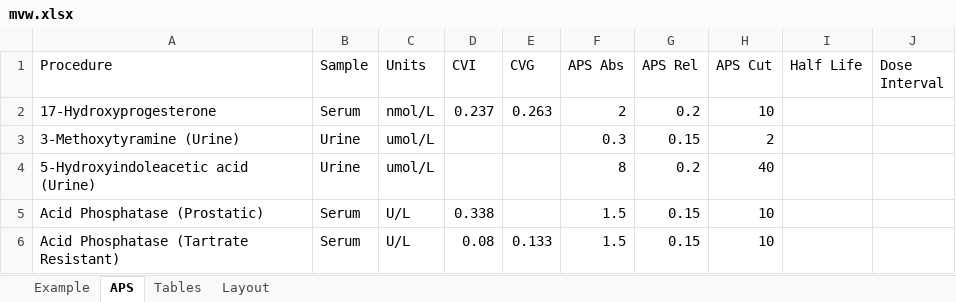
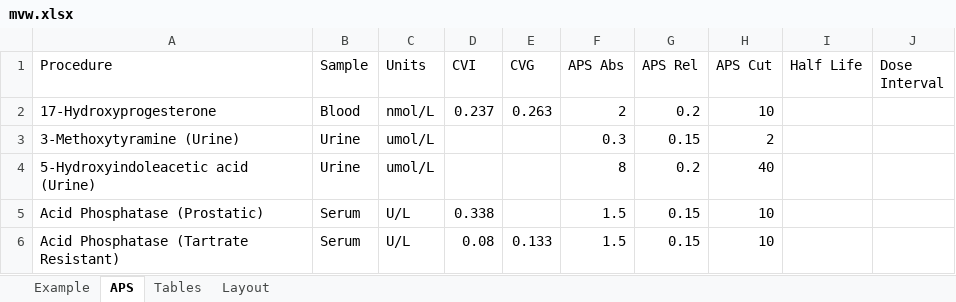
Before and after one commit to dche658/method-eval-tools, an Excel workbook: etc/mvw.xlsx, sheet APS, drawn as a sheet; only a part is shown; values as stored, in another font and other column widths than the file's, no borders; table styles not drawn; the diff names each change by its address in the sheet, - before the commit and + after, or states it on an @@ line.

```diff
--- a/etc/mvw.xlsx (sheet APS)
+++ b/etc/mvw.xlsx (sheet APS)
-B2 (Sample): Serum
+B2 (Sample): Blood
```
Also changed, not shown: 2 other files.
